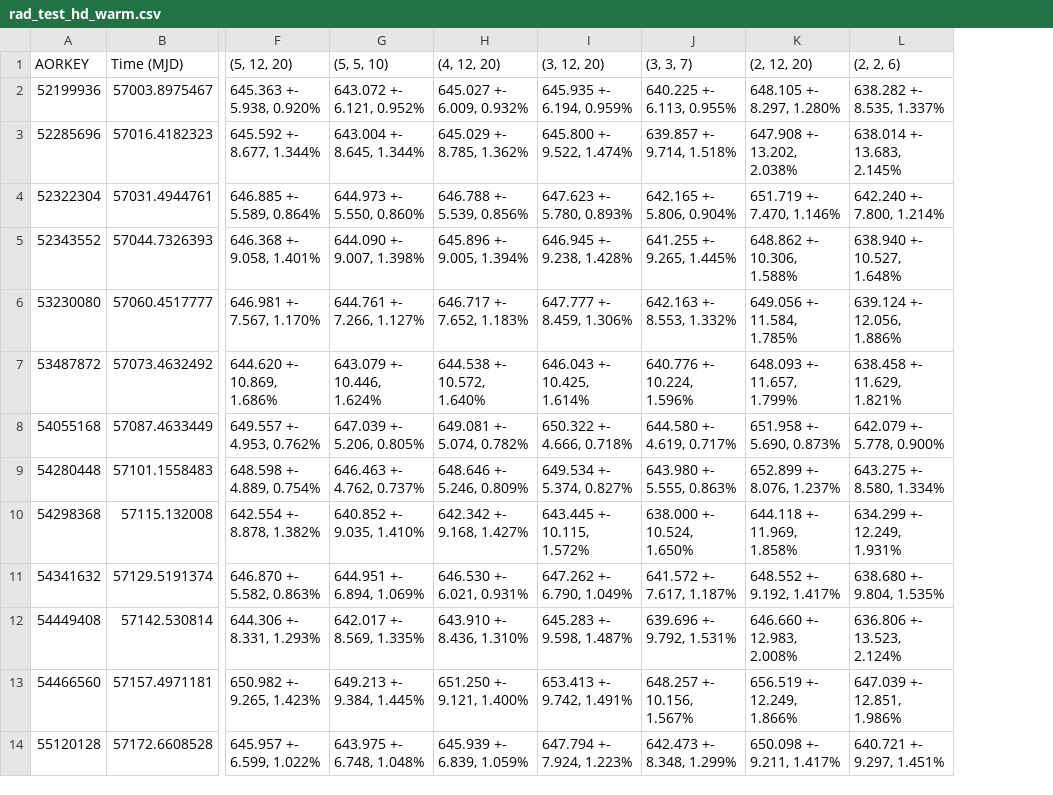
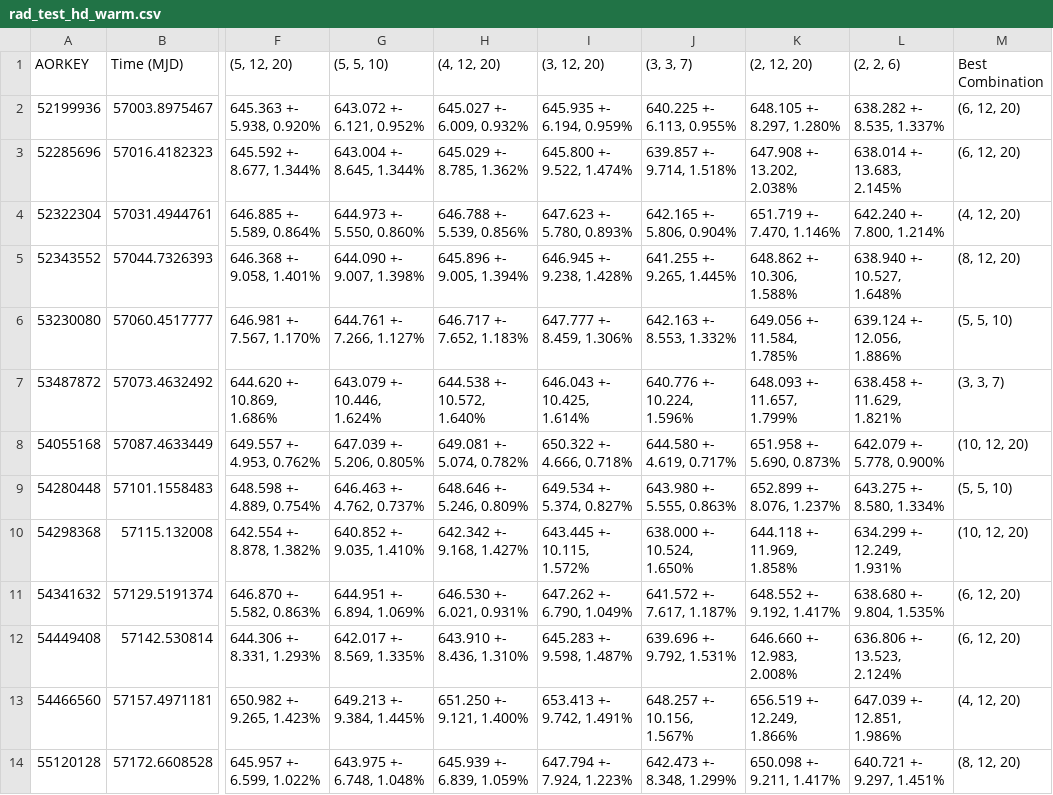
Before and after one commit to eas342/IRAC_photometry, a CSV file: Reduction_Data_&_Logs/rad_test_hd_warm.csv, drawn as a sheet; only a part is shown, gaps mark what is left out; the diff names each change by its address in the sheet, - before the commit and + after, or states it on an @@ line.

Commit message:
Add a best combination column

```diff
--- a/Reduction_Data_&_Logs/rad_test_hd_warm.csv
+++ b/Reduction_Data_&_Logs/rad_test_hd_warm.csv
+column M (Best Combination), rows 2-14: (6, 12, 20) | (6, 12, 20) | (4, 12, 20) | (8, 12, 20) | (5, 5, 10) | (3, 3, 7) | (10, 12, 20) | (5, 5, 10) | (10, 12, 20) | (6, 12, 20) | (6, 12, 20) | (4, 12, 20) | (8, 12, 20)
```
Also changed, not shown: Reduction_Data_&_Logs/rad_test_bd_cryo.csv, Reduction_Data_&_Logs/rad_test_bd_warm.csv, 2 other files.
